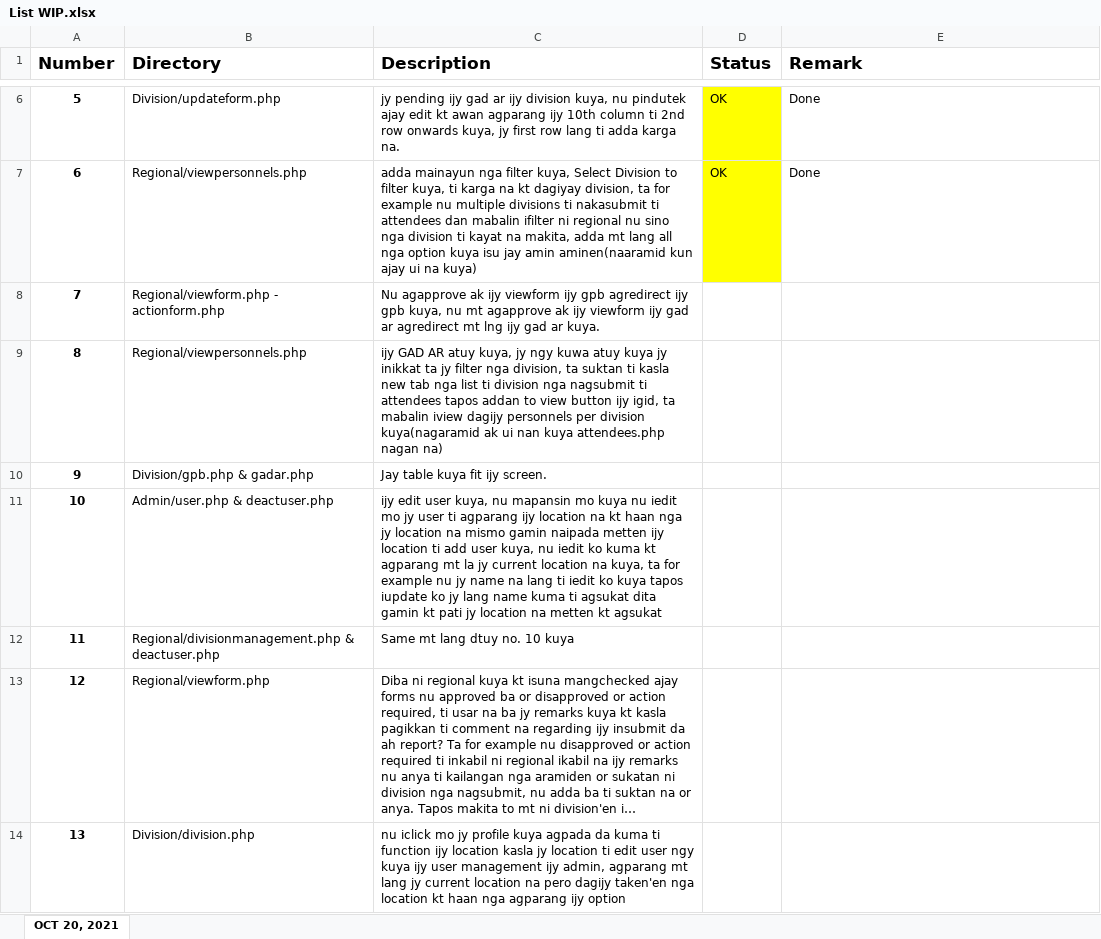
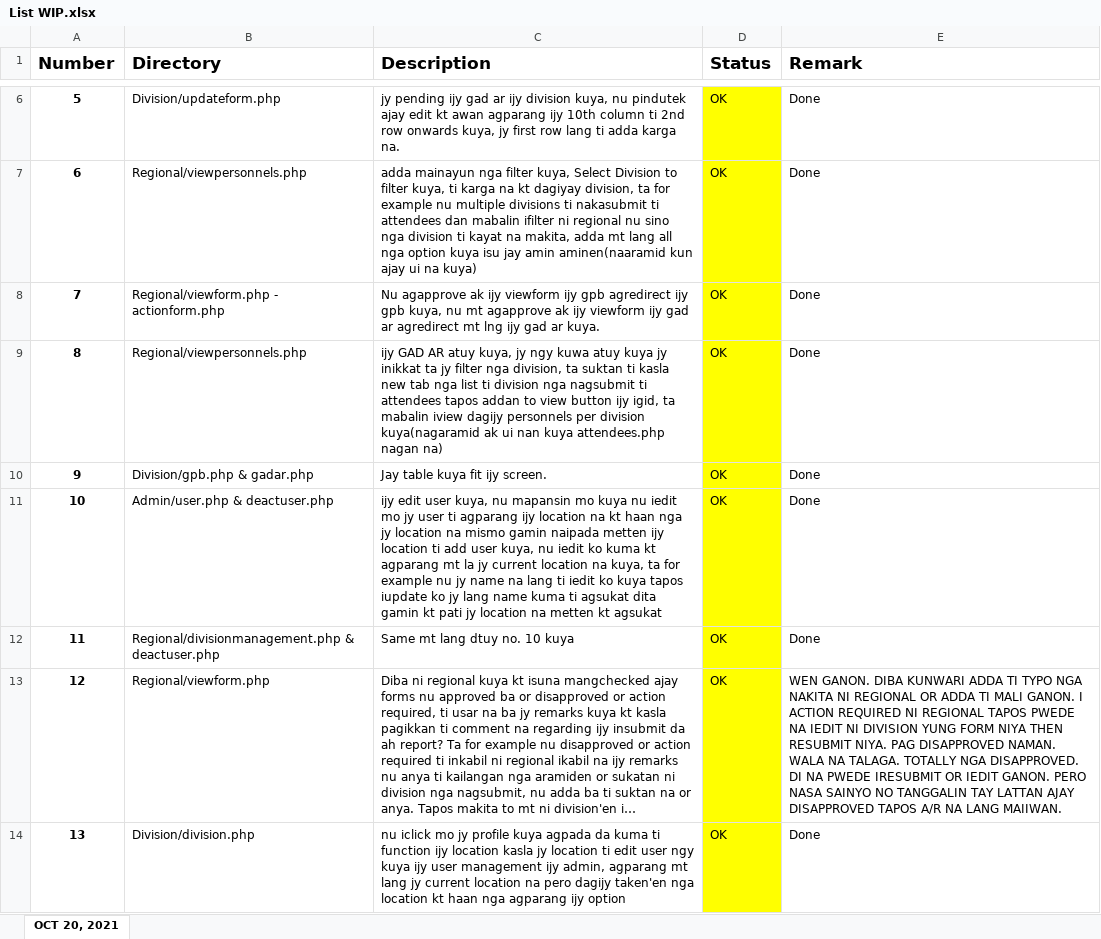
Before and after one commit to jayseeh/GAD_System, an Excel workbook: List WIP.xlsx, sheet OCT 20, 2021, drawn as a sheet; only a part is shown, gaps mark what is left out; long unchanged cells end in …; values as stored, in another font and other column widths than the file's, no borders; the diff names each change by its address in the sheet, - before the commit and + after, or states it on an @@ line.

```diff
--- a/List WIP.xlsx (sheet OCT 20, 2021)
+++ b/List WIP.xlsx (sheet OCT 20, 2021)
-D8:D14 (Status): (empty)
+D8:D14 (Status): OK
-D8:D14 fill: none
+D8:D14 fill: #FFFF00
-E8:E12 (Remark): (empty)
+E8:E12 (Remark): Done
-E13 (Remark): (empty)
+E13 (Remark): WEN GANON. DIBA KUNWARI ADDA TI TYPO NGA NAKITA NI REGIONAL OR ADDA TI MALI GANON. I ACTION REQUIRED NI REGIONAL TAPOS PWEDE NA IEDIT NI DIVISION YUNG FORM NIYA THEN RESUBMIT NIYA. PAG DISAPPROVED NAMAN. WALA NA TALAGA. TOTALLY NGA DISAPPROVED. DI NA PWEDE IRESUBMIT OR IEDIT GANON. PERO NASA SAINYO NO TANGGALIN TAY LATTAN AJAY DISAPPROVED TAPOS A/R NA LANG MAIIWAN.
-E14 (Remark): (empty)
+E14 (Remark): Done
```
Also changed, not shown: 15 other files.
